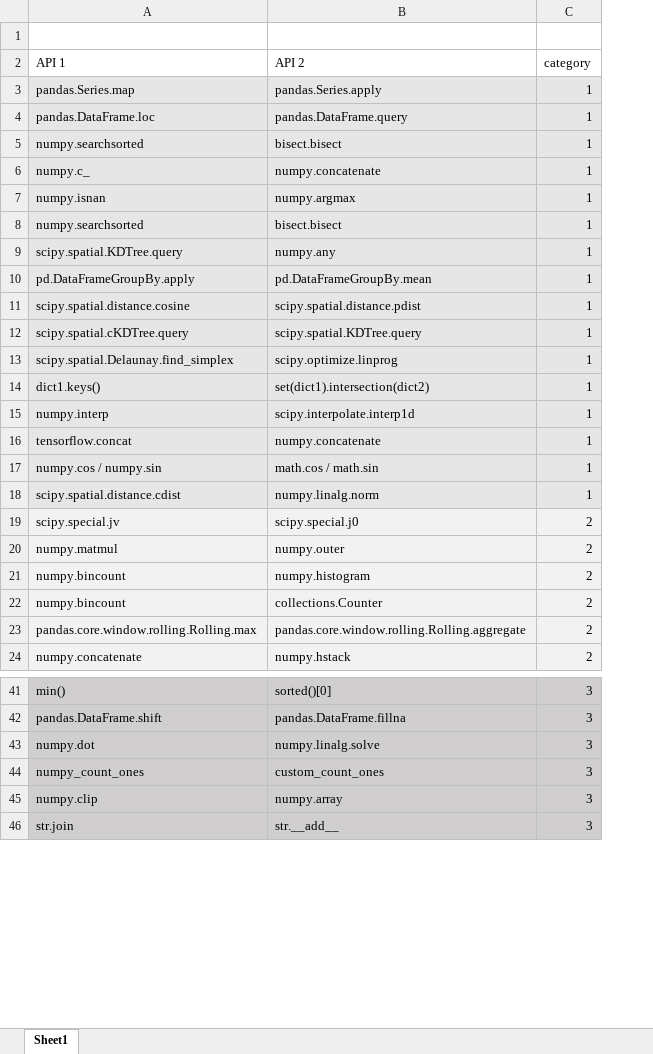
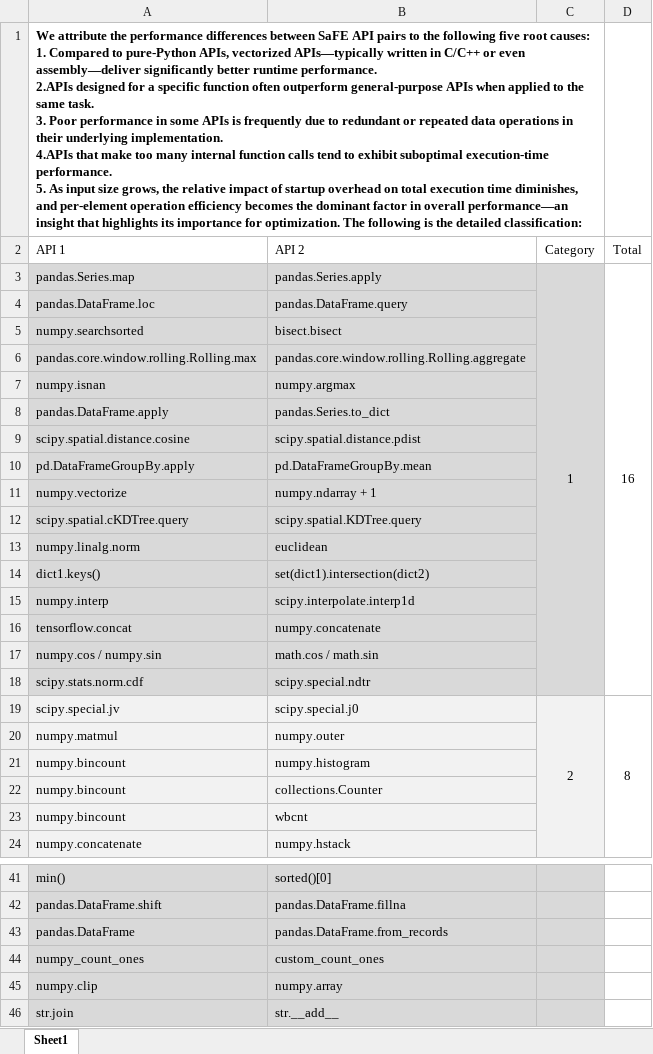
Before and after one commit to SaFE-APIOpt/SaFE-APIOpt-, an Excel workbook: RQ2_Results/Underlying_Mechanism_Classification.xlsx, sheet Sheet1, drawn as a sheet; only a part is shown, gaps mark what is left out; values as stored, in another font and other column widths than the file's, no borders; removed rows and columns are numbered as before the commit, all else as after; ↵ is a line break in a cell; the diff covers the shown part only; the diff names each change by its address in the sheet, - before the commit and + after, or states it on an @@ line.

Commit message:
add rq2 result

```diff
--- a/RQ2_Results/Underlying_Mechanism_Classification.xlsx (sheet Sheet1)
+++ b/RQ2_Results/Underlying_Mechanism_Classification.xlsx (sheet Sheet1)
-column C (category), rows 3-5: all 1; row 7: 1; row 10: 1; row 12: 1; rows 14-17: all 1; rows 19-22: all 2; row 24: 2; rows 41-42: 3 | 3; rows 44-46: all 3
+column C (Category), row 3: 1; row 19: 2
+column D (Total), row 3: 16; row 19: 8
-A1 (API 1): (empty)
+A1 (API 1): We attribute the performance differences between SaFE API pairs to the following five root causes: ↵ 1. Compared to pure-Python APIs, vectorized APIs—typically written in C/C++ or even assembly—deliver significantly better runtime performance. ↵ 2.APIs designed for a specific function often outperform general-purpose APIs when applied to the same task. ↵ 3. Poor performance in some APIs is frequently due to redundant or repeated data operations in their underlying implementation. ↵ 4.APIs that make too many internal function calls tend to exhibit suboptimal execution-time performance. ↵ 5. As input size grows, the relative impact of startup overhead on total execution time diminishes, and per-element operation efficiency becomes the dominant factor in overall performance—an insight that highlights its importance for optimization. The following is the detailed classification:
+A1:C1 merged
-row 6: numpy.c_ | numpy.concatenate | 1
@@ row 23 moved to row 6: pandas.core.window.rolling.Rolling.max @@
-row 8: numpy.searchsorted | bisect.bisect | 1
-row 9: scipy.spatial.KDTree.query | numpy.any | 1
@@ row 71 moved to row 8: pandas.DataFrame.apply @@
@@ row 11 moved to row 9: scipy.spatial.distance.cosine @@
+row 11: numpy.vectorize | numpy.ndarray + 1
-row 13: scipy.spatial.Delaunay.find_simplex | scipy.optimize.linprog | 1
+row 13: numpy.linalg.norm | euclidean
-row 18: scipy.spatial.distance.cdist | numpy.linalg.norm | 1
@@ row 64 moved to row 18: scipy.stats.norm.cdf @@
+row 23: numpy.bincount | wbcnt
-row 43: numpy.dot | numpy.linalg.solve | 3
+row 43: pandas.DataFrame | pandas.DataFrame.from_records
```
Also changed, not shown: 146 added rows and 2 removed rows elsewhere in this sheet, RQ1_Results/Evaluation_Case_Results_and_Categories.xlsx.
